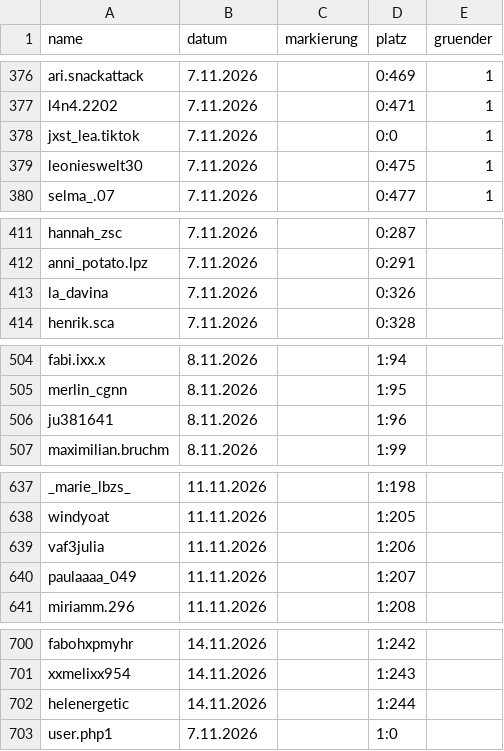
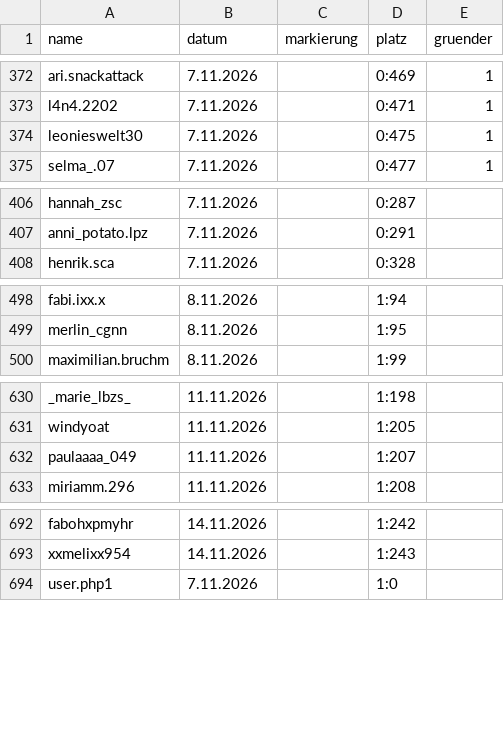
Before and after one commit to alexbarthel22-crypto/Wissensvideos, a CSV file: muscheltal/daten/einwohner.csv, drawn as a sheet; only a part is shown, gaps mark what is left out; the diff covers the shown part only.

```diff
--- a/muscheltal/daten/einwohner.csv
+++ b/muscheltal/daten/einwohner.csv
@@ -377,3 +373,2 @@ ari.snackattack,7.11.2026,,0:469,1
 l4n4.2202,7.11.2026,,0:471,1
-jxst_lea.tiktok,7.11.2026,,0:0,1
 leonieswelt30,7.11.2026,,0:475,1
@@ -412,3 +407,2 @@ hannah_zsc,7.11.2026,,0:287,
 anni_potato.lpz,7.11.2026,,0:291,
-la_davina,7.11.2026,,0:326,
 henrik.sca,7.11.2026,,0:328,
@@ -505,3 +499,2 @@ fabi.ixx.x,8.11.2026,,1:94,
 merlin_cgnn,8.11.2026,,1:95,
-ju381641,8.11.2026,,1:96,
 maximilian.bruchm,8.11.2026,,1:99,
@@ -638,3 +631,2 @@ _marie_lbzs_,11.11.2026,,1:198,
 windyoat,11.11.2026,,1:205,
-vaf3julia,11.11.2026,,1:206,
 paulaaaa_049,11.11.2026,,1:207,
@@ -701,3 +693,2 @@ fabohxpmyhr,14.11.2026,,1:242,
 xxmelixx954,14.11.2026,,1:243,
-helenergetic,14.11.2026,,1:244,
 user.php1,7.11.2026,,1:0,
```
Also changed, not shown: 2 added rows, 4 removed rows and 1 edited cell elsewhere in this file, 9 other files.
